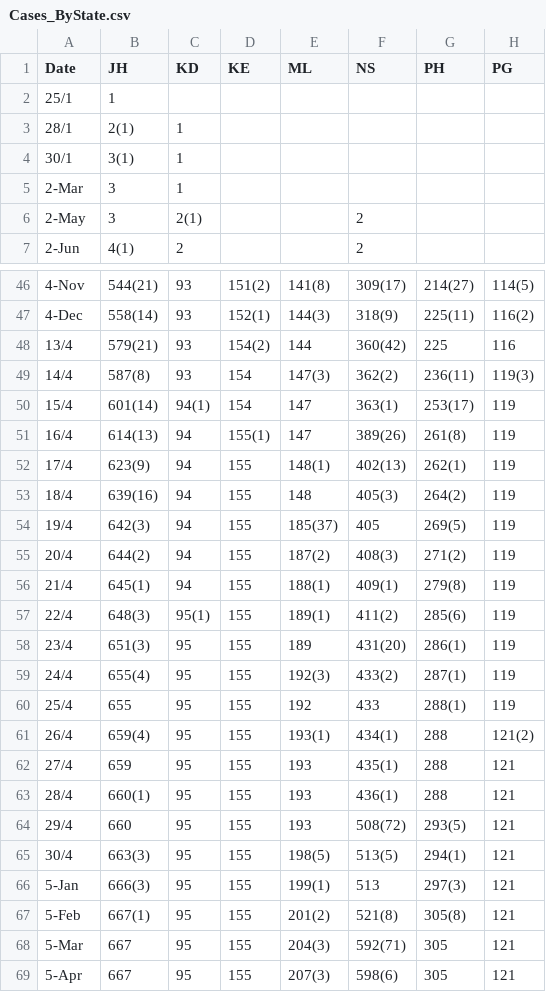
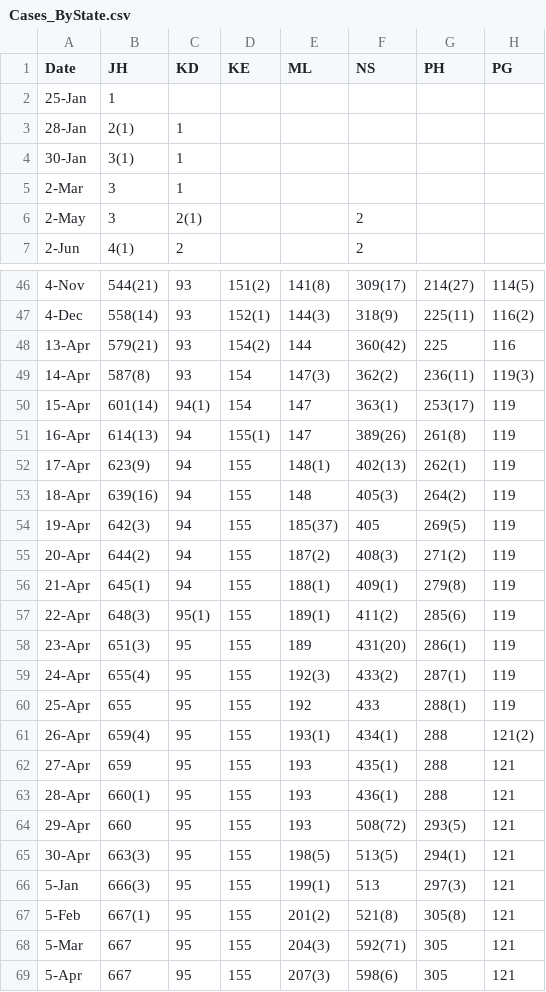
Before and after one commit to mahirahamzah/COVID19_malaysia, a CSV file: Cases_ByState.csv, drawn as a sheet; only a part is shown, gaps mark what is left out; the diff covers the shown part only; the diff names each change by its address in the sheet, - before the commit and + after, or states it on an @@ line.

```diff
--- a/Cases_ByState.csv
+++ b/Cases_ByState.csv
-A2 (Date): 25/1
+A2 (Date): 25-Jan
-A3 (Date): 28/1
+A3 (Date): 28-Jan
-A4 (Date): 30/1
+A4 (Date): 30-Jan
-A48 (Date): 13/4
+A48 (Date): 13-Apr
-A49 (Date): 14/4
+A49 (Date): 14-Apr
-A50 (Date): 15/4
+A50 (Date): 15-Apr
-A51 (Date): 16/4
+A51 (Date): 16-Apr
-A52 (Date): 17/4
+A52 (Date): 17-Apr
-A53 (Date): 18/4
+A53 (Date): 18-Apr
-A54 (Date): 19/4
+A54 (Date): 19-Apr
-A55 (Date): 20/4
+A55 (Date): 20-Apr
-A56 (Date): 21/4
+A56 (Date): 21-Apr
-A57 (Date): 22/4
+A57 (Date): 22-Apr
-A58 (Date): 23/4
+A58 (Date): 23-Apr
-A59 (Date): 24/4
+A59 (Date): 24-Apr
-A60 (Date): 25/4
+A60 (Date): 25-Apr
-A61 (Date): 26/4
+A61 (Date): 26-Apr
-A62 (Date): 27/4
+A62 (Date): 27-Apr
-A63 (Date): 28/4
+A63 (Date): 28-Apr
-A64 (Date): 29/4
+A64 (Date): 29-Apr
-A65 (Date): 30/4
+A65 (Date): 30-Apr
```
Also changed, not shown: 32 edited cells elsewhere in this file.
